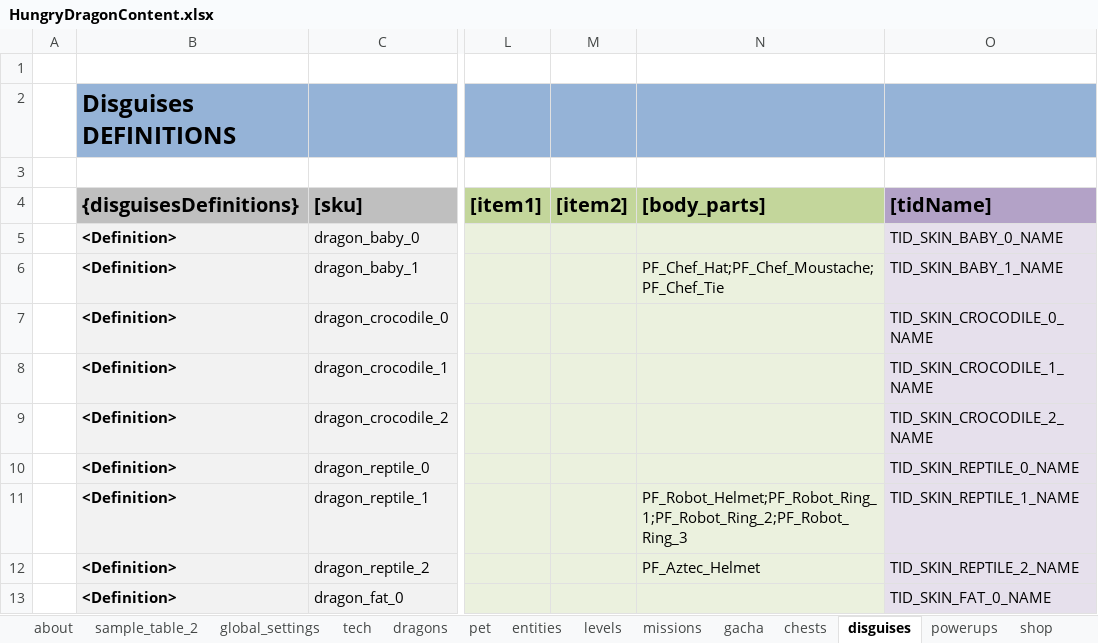
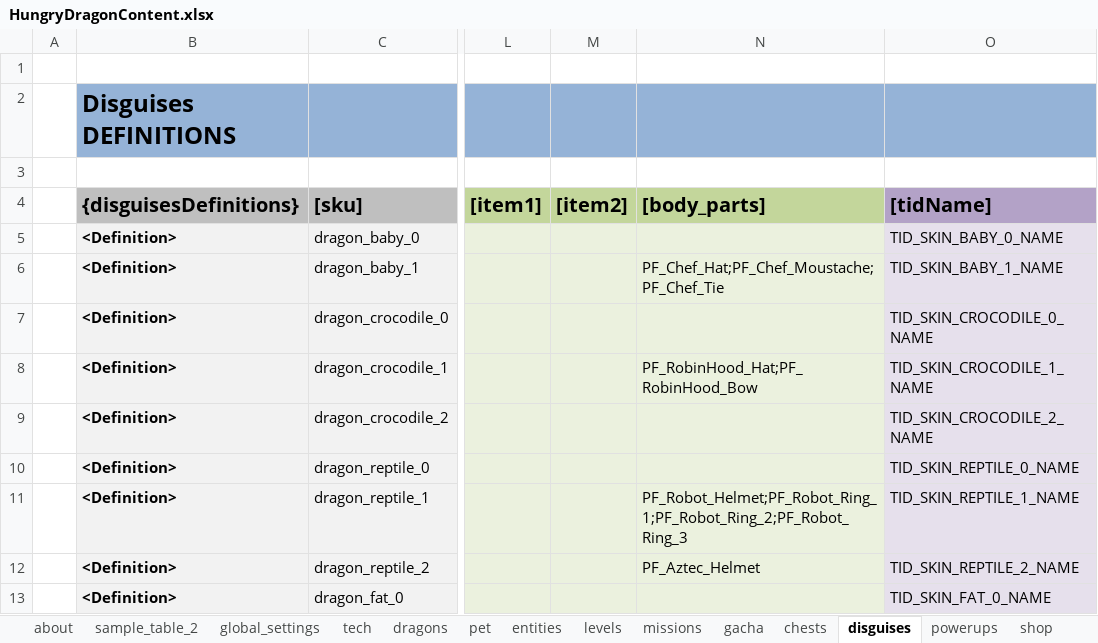
Before and after one commit to nam27062002/hello, an Excel workbook: Docs/Content/HungryDragonContent.xlsx, sheet disguises, drawn as a sheet; only a part is shown, gaps mark what is left out; values as stored, in another font and other column widths than the file's, no borders; table styles not drawn; the diff names each change by its address in the sheet, - before the commit and + after, or states it on an @@ line.

Commit message:
Updated crocodile disguise 1
Former-commit-id: f7222dcc04c6e58eb6208fff57d004bf9fd74021

```diff
--- a/Docs/Content/HungryDragonContent.xlsx (sheet disguises)
+++ b/Docs/Content/HungryDragonContent.xlsx (sheet disguises)
-N8 ([body_parts]): (empty)
+N8 ([body_parts]): PF_RobinHood_Hat;PF_RobinHood_Bow
```
Also changed, not shown: 2 other files.
